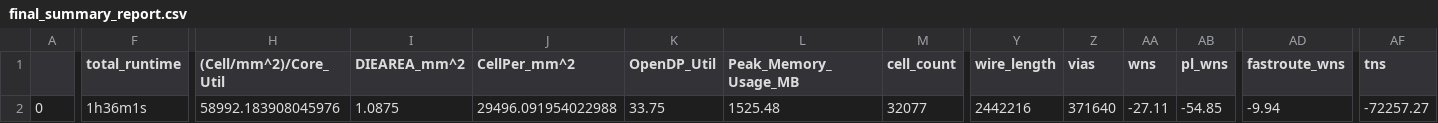
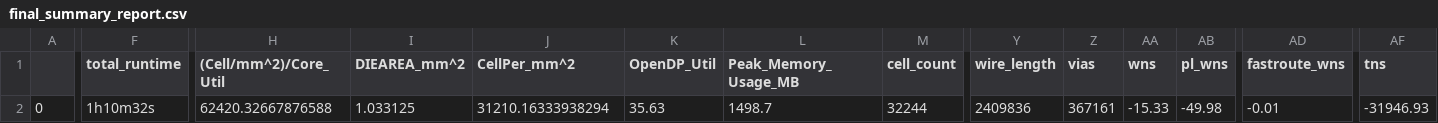
Before and after one commit to navan93/riscduino, a CSV file: signoff/yifive/final_summary_report.csv, drawn as a sheet; only a part is shown, gaps mark what is left out; the diff covers the shown part only; the diff names each change by its address in the sheet, - before the commit and + after, or states it on an @@ line.

```diff
--- a/signoff/yifive/final_summary_report.csv
+++ b/signoff/yifive/final_summary_report.csv
-F2 (total_runtime): 1h36m1s
+F2 (total_runtime): 1h10m32s
-H2 ((Cell/mm^2)/Core_Util): 58992.183908045976
+H2 ((Cell/mm^2)/Core_Util): 62420.32667876588
-I2 (DIEAREA_mm^2): 1.0875
+I2 (DIEAREA_mm^2): 1.033125
-J2 (CellPer_mm^2): 29496.091954022988
+J2 (CellPer_mm^2): 31210.16333938294
-K2 (OpenDP_Util): 33.75
+K2 (OpenDP_Util): 35.63
-L2 (Peak_Memory_Usage_MB): 1525.48
+L2 (Peak_Memory_Usage_MB): 1498.7
-M2 (cell_count): 32077
+M2 (cell_count): 32244
-Y2 (wire_length): 2442216
+Y2 (wire_length): 2409836
-Z2 (vias): 371640
+Z2 (vias): 367161
-AA2 (wns): -27.11
+AA2 (wns): -15.33
-AB2 (pl_wns): -54.85
+AB2 (pl_wns): -49.98
-AD2 (fastroute_wns): -9.94
+AD2 (fastroute_wns): -0.01
-AF2 (tns): -72257.27
+AF2 (tns): -31946.93
```
Also changed, not shown: 21 edited cells elsewhere in this file, signoff/user_project_wrapper/final_summary_report.csv, signoff/wb_host/final_summary_report.csv, 36 other files.
